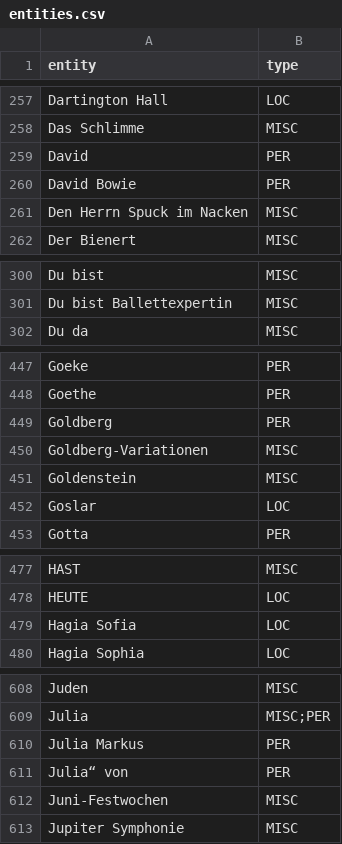
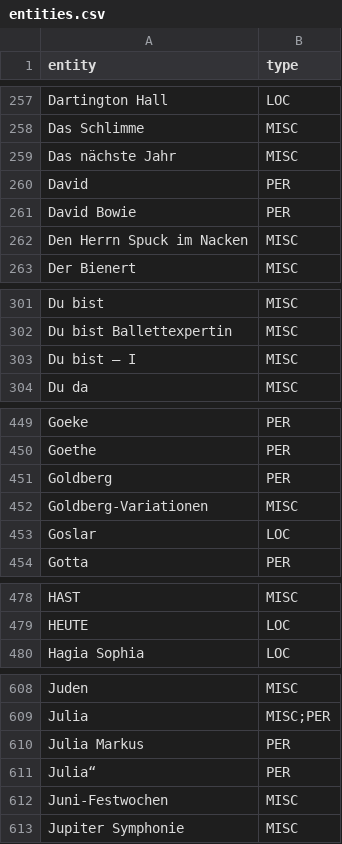
Before and after one commit to sapa/pellaton-experience-data, a CSV file: data/entities.csv, drawn as a sheet; only a part is shown, gaps mark what is left out; the diff covers the shown part only.

```diff
--- a/data/entities.csv
+++ b/data/entities.csv
@@ -258,2 +258,3 @@ Dartington Hall,LOC
 Das Schlimme,MISC
+Das nächste Jahr,MISC
 David,PER
@@ -301,2 +302,3 @@ Du bist,MISC
 Du bist Ballettexpertin,MISC
+Du bist – I,MISC
 Du da,MISC
@@ -450,3 +452,2 @@ Goldberg,PER
 Goldberg-Variationen,MISC
-Goldenstein,MISC
 Goslar,LOC
@@ -478,3 +479,2 @@ HAST,MISC
 HEUTE,LOC
-Hagia Sofia,LOC
 Hagia Sophia,LOC
@@ -610,3 +610,3 @@ Julia,MISC;PER
 Julia Markus,PER
-Julia“ von,PER
+Julia“,PER
 Juni-Festwochen,MISC
```
Also changed, not shown: 1 edited cell elsewhere in this file, data/segments.csv, 1 other file.
